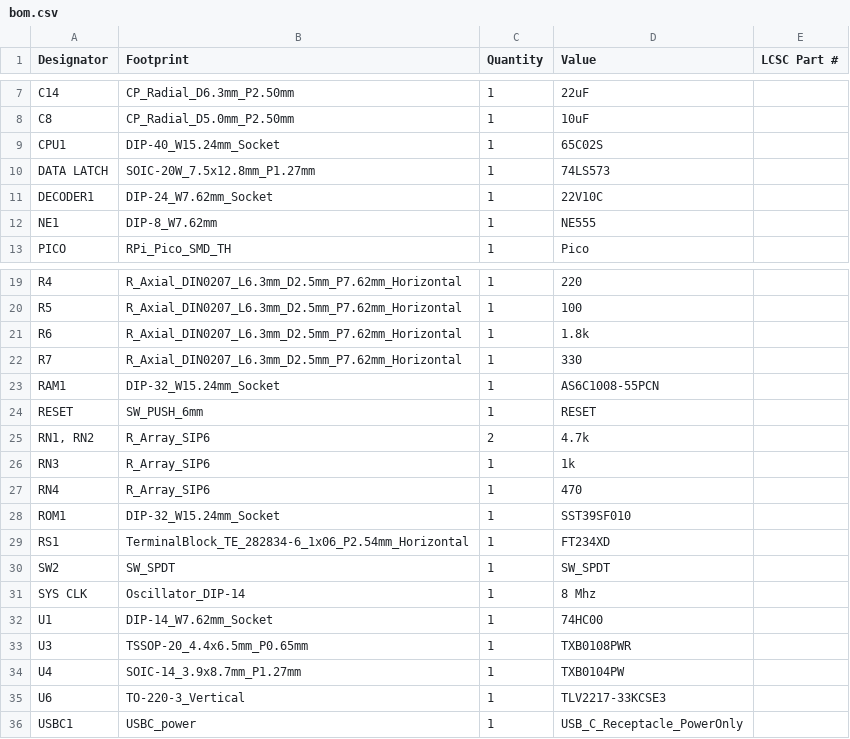
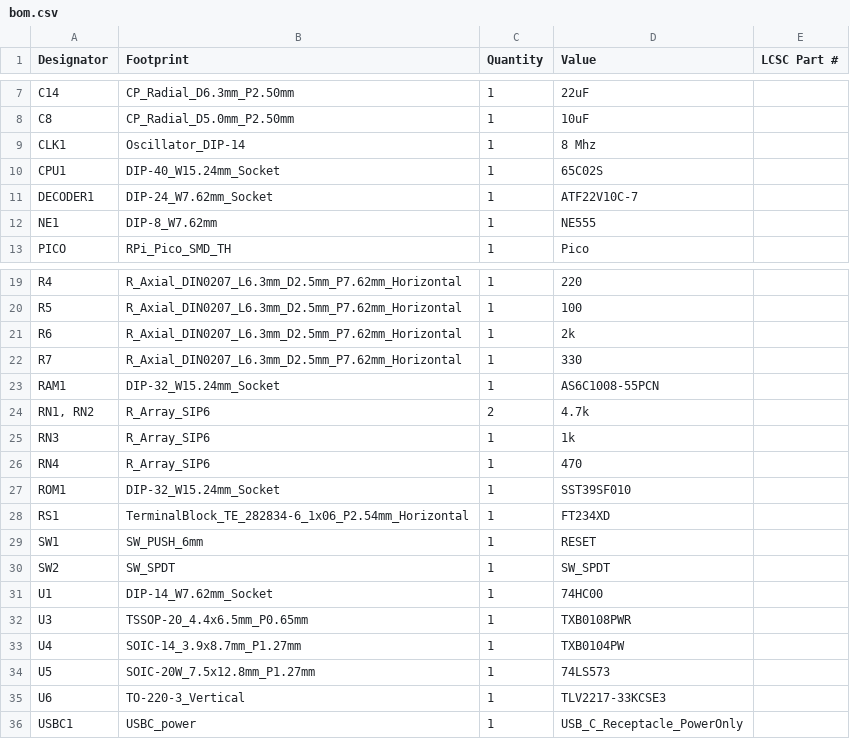
Before and after one commit to jimjag/JJ65c02, a CSV file: Schematics/JJ65c02/production/bom.csv, drawn as a sheet; only a part is shown, gaps mark what is left out.

```diff
--- a/Schematics/JJ65c02/production/bom.csv
+++ b/Schematics/JJ65c02/production/bom.csv
@@ -8,5 +8,5 @@ C14,CP_Radial_D6.3mm_P2.50mm,1,22uF,
 C8,CP_Radial_D5.0mm_P2.50mm,1,10uF,
+CLK1,Oscillator_DIP-14,1,8 Mhz,
 CPU1,DIP-40_W15.24mm_Socket,1,65C02S,
-DATA LATCH,SOIC-20W_7.5x12.8mm_P1.27mm,1,74LS573,
-DECODER1,DIP-24_W7.62mm_Socket,1,22V10C,
+DECODER1,DIP-24_W7.62mm_Socket,1,ATF22V10C-7,
 NE1,DIP-8_W7.62mm,1,NE555,
@@ -20,6 +20,5 @@ R4,R_Axial_DIN0207_L6.3mm_D2.5mm_P7.62mm_Horizontal,1,220,
 R5,R_Axial_DIN0207_L6.3mm_D2.5mm_P7.62mm_Horizontal,1,100,
-R6,R_Axial_DIN0207_L6.3mm_D2.5mm_P7.62mm_Horizontal,1,1.8k,
+R6,R_Axial_DIN0207_L6.3mm_D2.5mm_P7.62mm_Horizontal,1,2k,
 R7,R_Axial_DIN0207_L6.3mm_D2.5mm_P7.62mm_Horizontal,1,330,
 RAM1,DIP-32_W15.24mm_Socket,1,AS6C1008-55PCN,
-RESET,SW_PUSH_6mm,1,RESET,
 "RN1, RN2",R_Array_SIP6,2,4.7k,
@@ -29,4 +28,4 @@ ROM1,DIP-32_W15.24mm_Socket,1,SST39SF010,
 RS1,TerminalBlock_TE_282834-6_1x06_P2.54mm_Horizontal,1,FT234XD,
+SW1,SW_PUSH_6mm,1,RESET,
 SW2,SW_SPDT,1,SW_SPDT,
-SYS CLK,Oscillator_DIP-14,1,8 Mhz,
 U1,DIP-14_W7.62mm_Socket,1,74HC00,
@@ -34,2 +33,3 @@ U3,TSSOP-20_4.4x6.5mm_P0.65mm,1,TXB0108PWR,
 U4,SOIC-14_3.9x8.7mm_P1.27mm,1,TXB0104PW,
+U5,SOIC-20W_7.5x12.8mm_P1.27mm,1,74LS573,
 U6,TO-220-3_Vertical,1,TLV2217-33KCSE3,
```
Also changed, not shown: Schematics/JJ65c02/production/designators.csv, Schematics/JJ65c02/production/positions.csv, 8 other files.
